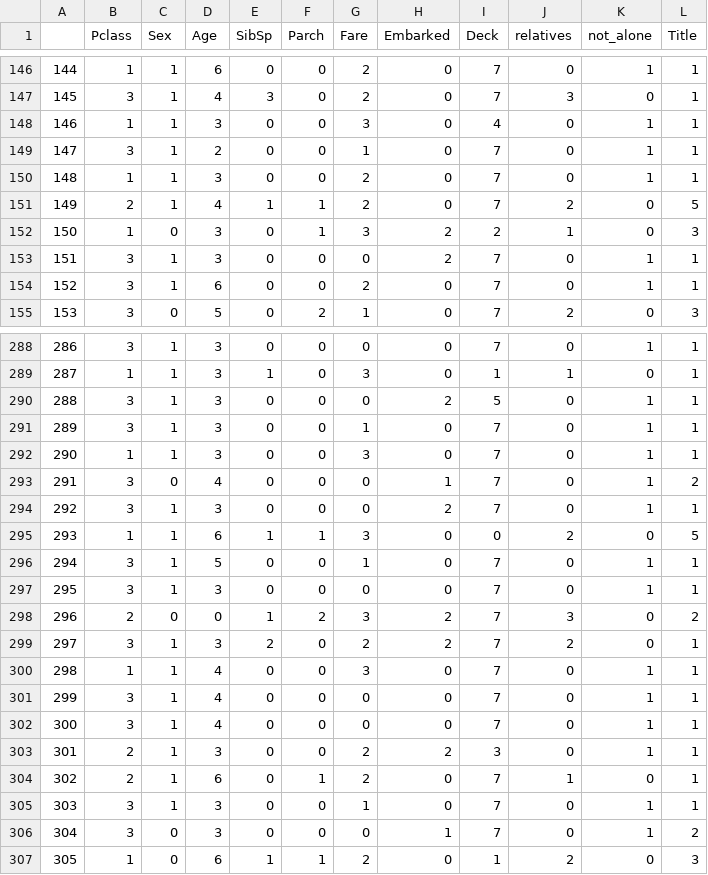
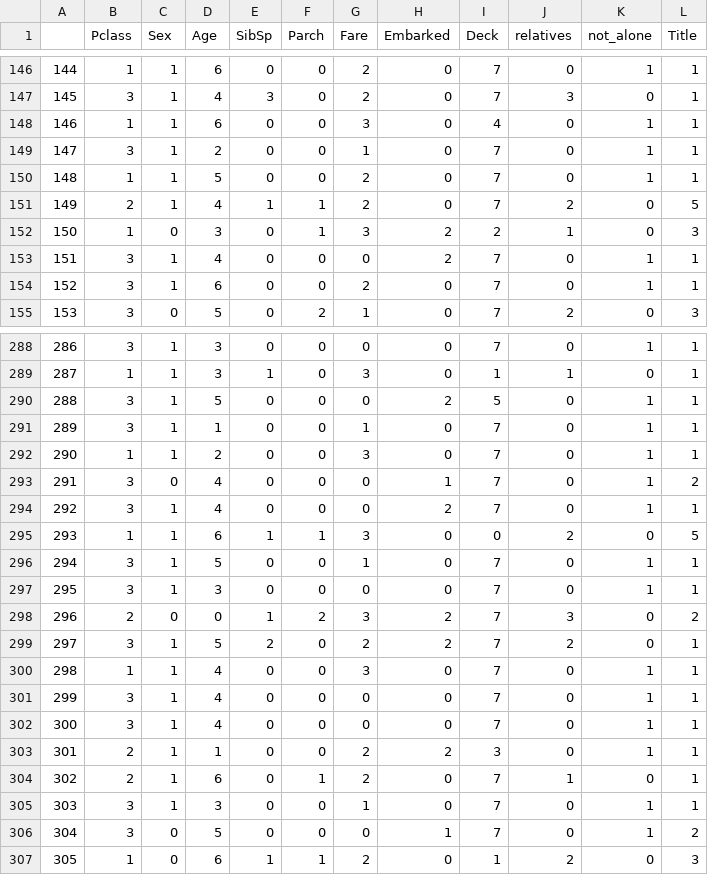
Before and after one commit to Tobias-GH-Schulz/titanic_kaggle_competition, a CSV file: Test_clean.csv, drawn as a sheet; only a part is shown, gaps mark what is left out; the diff covers the shown part only.

```diff
--- a/Test_clean.csv
+++ b/Test_clean.csv
@@ -147,8 +147,8 @@
 145,3,1,4,3,0,2,0,7,3,0,1
-146,1,1,3,0,0,3,0,4,0,1,1
+146,1,1,6,0,0,3,0,4,0,1,1
 147,3,1,2,0,0,1,0,7,0,1,1
-148,1,1,3,0,0,2,0,7,0,1,1
+148,1,1,5,0,0,2,0,7,0,1,1
 149,2,1,4,1,1,2,0,7,2,0,5
 150,1,0,3,0,1,3,2,2,1,0,3
-151,3,1,3,0,0,0,2,7,0,1,1
+151,3,1,4,0,0,0,2,7,0,1,1
 152,3,1,6,0,0,2,0,7,0,1,1
@@ -289,7 +289,7 @@
 287,1,1,3,1,0,3,0,1,1,0,1
-288,3,1,3,0,0,0,2,5,0,1,1
-289,3,1,3,0,0,1,0,7,0,1,1
-290,1,1,3,0,0,3,0,7,0,1,1
+288,3,1,5,0,0,0,2,5,0,1,1
+289,3,1,1,0,0,1,0,7,0,1,1
+290,1,1,2,0,0,3,0,7,0,1,1
 291,3,0,4,0,0,0,1,7,0,1,2
-292,3,1,3,0,0,0,2,7,0,1,1
+292,3,1,4,0,0,0,2,7,0,1,1
 293,1,1,6,1,1,3,0,0,2,0,5
@@ -298,3 +298,3 @@
 296,2,0,0,1,2,3,2,7,3,0,2
-297,3,1,3,2,0,2,2,7,2,0,1
+297,3,1,5,2,0,2,2,7,2,0,1
 298,1,1,4,0,0,3,0,7,0,1,1
@@ -302,6 +302,6 @@
 300,3,1,4,0,0,0,0,7,0,1,1
-301,2,1,3,0,0,2,2,3,0,1,1
+301,2,1,1,0,0,2,2,3,0,1,1
 302,2,1,6,0,1,2,0,7,1,0,1
 303,3,1,3,0,0,1,0,7,0,1,1
-304,3,0,3,0,0,0,1,7,0,1,2
+304,3,0,5,0,0,0,1,7,0,1,2
 305,1,0,6,1,1,2,0,1,2,0,3
```
Also changed, not shown: 66 edited cells elsewhere in this file, Train_clean.csv, 5 other files.
